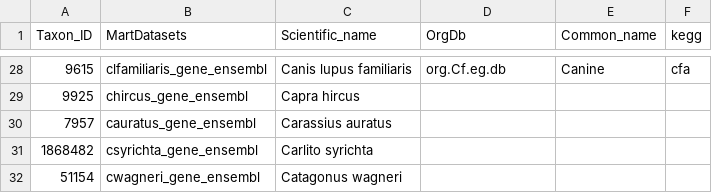
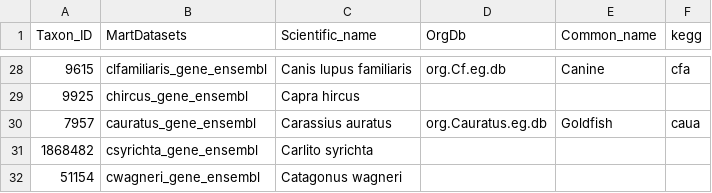
Before and after one commit to patrick-douglas/MTD, a CSV file: HostSpecies.csv, drawn as a sheet; only a part is shown, gaps mark what is left out.

```diff
--- a/HostSpecies.csv
+++ b/HostSpecies.csv
@@ -29,3 +29,3 @@ Taxon_ID,MartDatasets,Scientific_name,OrgDb,Common_name,kegg
 9925,chircus_gene_ensembl,Capra hircus,,,
-7957,cauratus_gene_ensembl,Carassius auratus,,,
+7957,cauratus_gene_ensembl,Carassius auratus,org.Cauratus.eg.db,Goldfish,caua
 1868482,csyrichta_gene_ensembl,Carlito syrichta,,,
```
